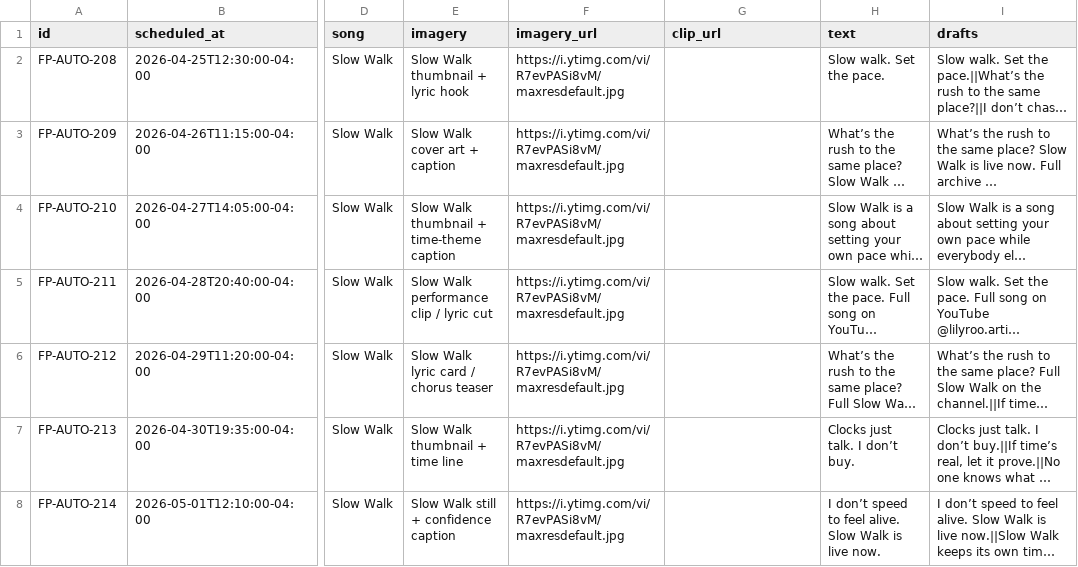
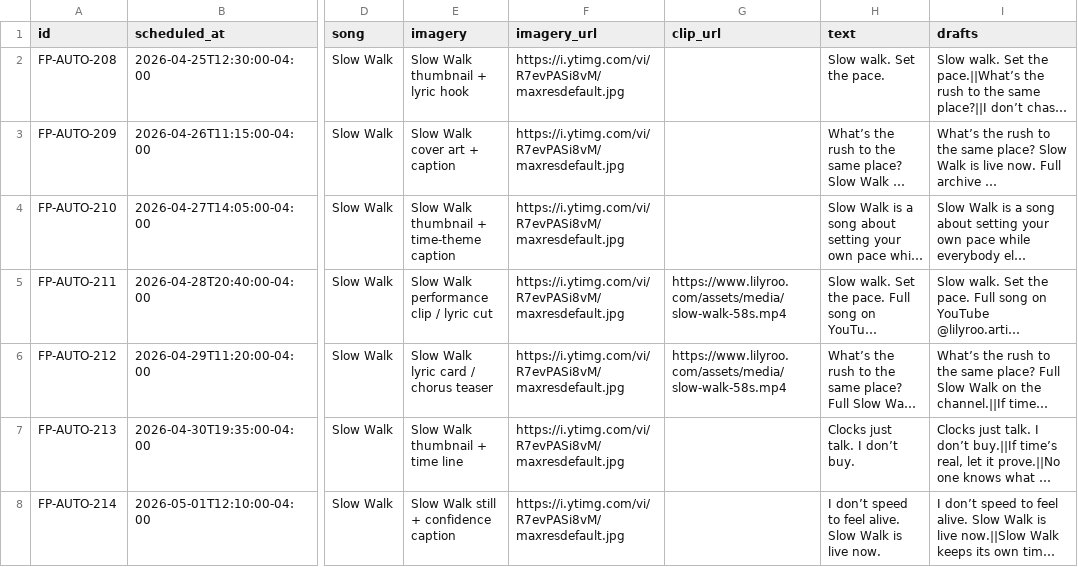
Before and after one commit to lilyrooartist/lilyrooartist.github.io, a CSV file: data/scheduled_posts.csv, drawn as a sheet; only a part is shown, gaps mark what is left out; long unchanged cells end in …; the diff names each change by its address in the sheet, - before the commit and + after, or states it on an @@ line.

Commit message:
Fix YouTube Shorts posting media path

```diff
--- a/data/scheduled_posts.csv
+++ b/data/scheduled_posts.csv
-G5:G6 (clip_url): (empty)
+G5:G6 (clip_url): https://www.lilyroo.com/assets/media/slow-walk-58s.mp4
```
Also changed, not shown: 9 other files.
